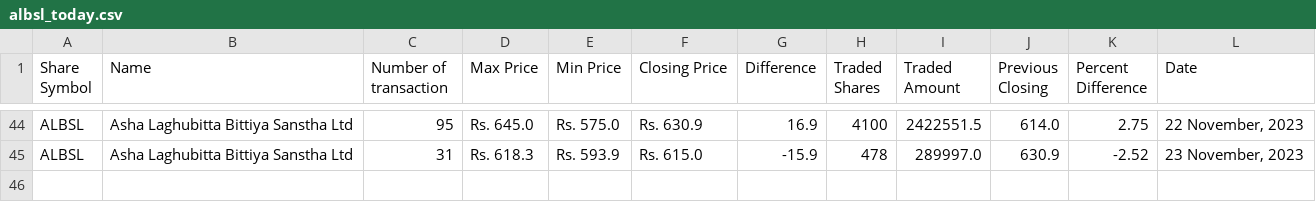
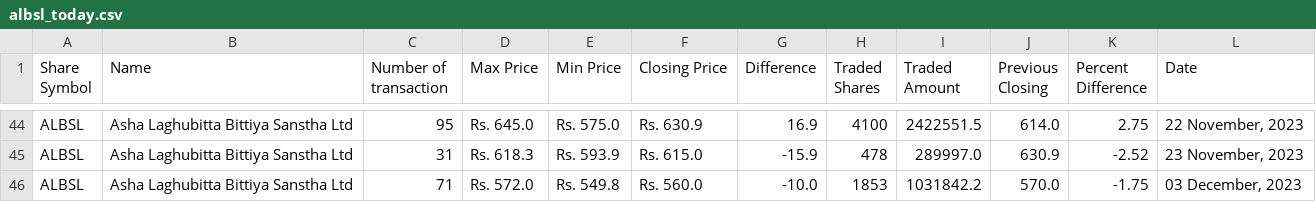
Before and after one commit to neeschal00/nepal-share, a CSV file: ShareData/albsl_today.csv, drawn as a sheet; only a part is shown, gaps mark what is left out; the diff names each change by its address in the sheet, - before the commit and + after, or states it on an @@ line.

```diff
--- a/ShareData/albsl_today.csv
+++ b/ShareData/albsl_today.csv
+row 46: ALBSL | Asha Laghubitta Bittiya Sanstha Ltd | 71 | Rs. 572.0 | Rs. 549.8 | Rs. 560.0 | -10.0 | 1853 | 1031842.2 | 570.0 | -1.75 | 03 December, 2023
```
Also changed, not shown: ShareData/mbjc_today.csv, ShareData/rnli_today.csv, 26 other files.
